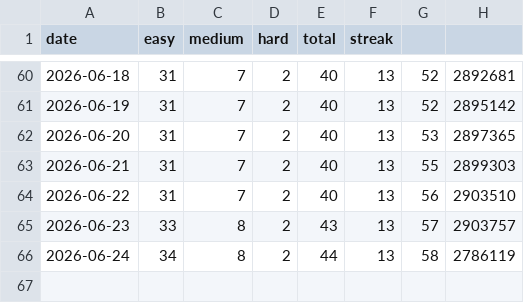
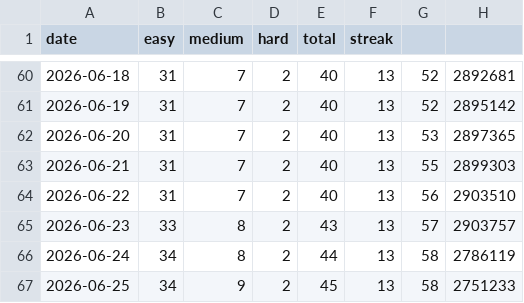
Before and after one commit to sujitha-rao/My-Leetcode-Tracker, a CSV file: leetcode/logs/daily.csv, drawn as a sheet; only a part is shown, gaps mark what is left out; the diff names each change by its address in the sheet, - before the commit and + after, or states it on an @@ line.

Commit message:
leetcode: daily update 2026-06-25

```diff
--- a/leetcode/logs/daily.csv
+++ b/leetcode/logs/daily.csv
+row 67: 2026-06-25 | 34 | 9 | 2 | 45 | 13 | 58 | 2751233
```
Also changed, not shown: 3 other files.
